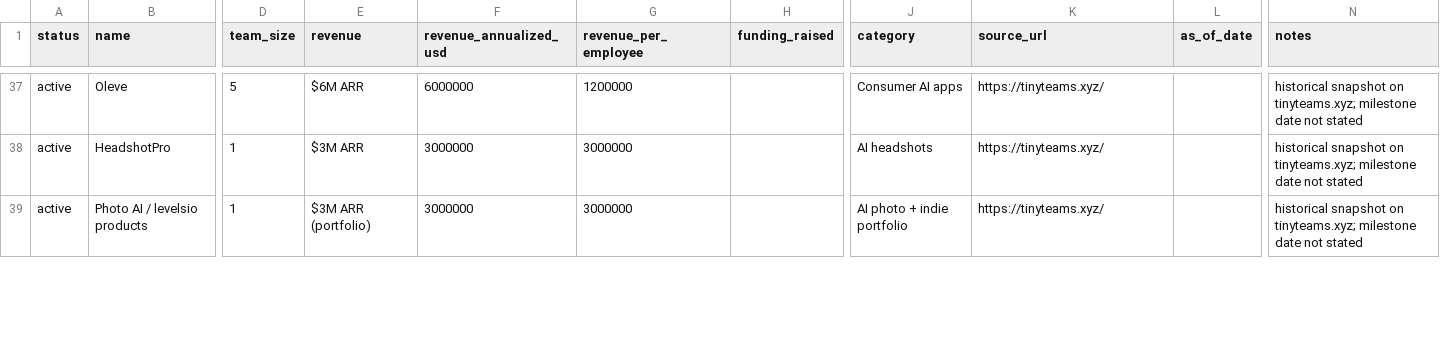
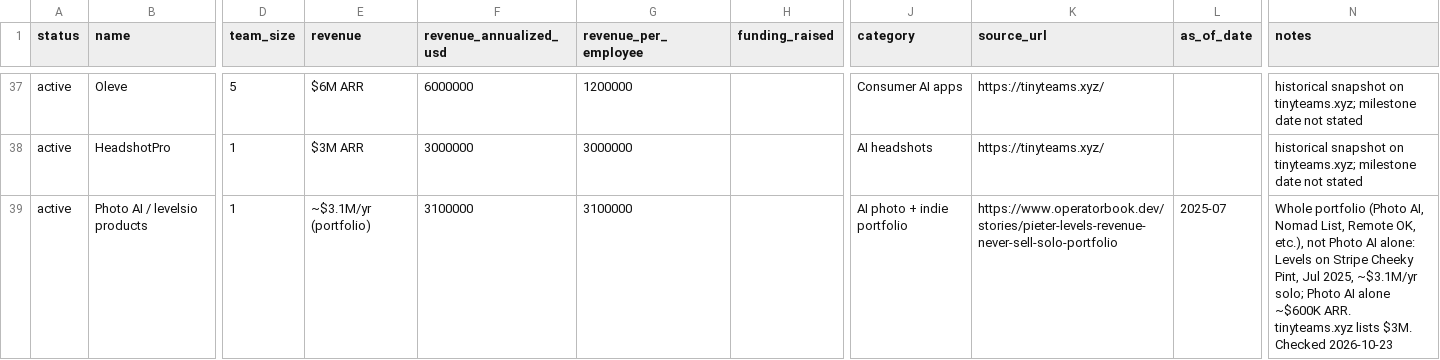
Before and after one commit to mvlauriar/lean-ledger, a CSV file: data/companies.csv, drawn as a sheet; only a part is shown, gaps mark what is left out; the diff covers the shown part only; the diff names each change by its address in the sheet, - before the commit and + after, or states it on an @@ line.

Commit message:
Resolve data flags: Cal AI and Vapi graduated, levelsio portfolio source, Interview Coder/CHAI notes

```diff
--- a/data/companies.csv
+++ b/data/companies.csv
-E39 (revenue): $3M ARR (portfolio)
+E39 (revenue): ~$3.1M/yr (portfolio)
-F39 (revenue_annualized_usd): 3000000
+F39 (revenue_annualized_usd): 3100000
-G39 (revenue_per_employee): 3000000
+G39 (revenue_per_employee): 3100000
-K39 (source_url): https://tinyteams.xyz/
+K39 (source_url): https://www.operatorbook.dev/stories/pieter-levels-revenue-never-sell-solo-portfolio
-L39 (as_of_date): (empty)
+L39 (as_of_date): 2025-07
-N39 (notes): historical snapshot on tinyteams.xyz; milestone date not stated
+N39 (notes): Whole portfolio (Photo AI, Nomad List, Remote OK, etc.), not Photo AI alone: Levels on Stripe Cheeky Pint, Jul 2025, ~$3.1M/yr solo; Photo AI alone ~$600K ARR. tinyteams.xyz lists $3M. Checked 2026-10-23
```
Also changed, not shown: 6 edited cells elsewhere in this file, 6 other files.
